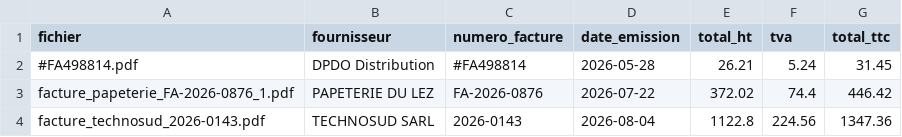
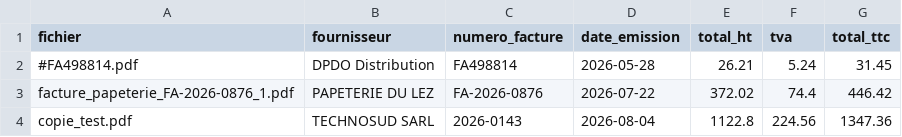
Before and after one commit to antoinelafont/extracteur-factures, a CSV file: resultat.csv, drawn as a sheet.

Commit message:
Detection des doublons par fournisseur et numéro de facture

```diff
--- a/resultat.csv
+++ b/resultat.csv
@@ -1,4 +1,4 @@
 fichier;fournisseur;numero_facture;date_emission;total_ht;tva;total_ttc
-#FA498814.pdf;DPDO Distribution;#FA498814;2026-05-28;26.21;5.24;31.45
+#FA498814.pdf;DPDO Distribution;FA498814;2026-05-28;26.21;5.24;31.45
 facture_papeterie_FA-2026-0876_1.pdf;PAPETERIE DU LEZ;FA-2026-0876;2026-07-22;372.02;74.4;446.42
-facture_technosud_2026-0143.pdf;TECHNOSUD SARL;2026-0143;2026-08-04;1122.8;224.56;1347.36
+copie_test.pdf;TECHNOSUD SARL;2026-0143;2026-08-04;1122.8;224.56;1347.36
```
Also changed, not shown: 1 other file.
